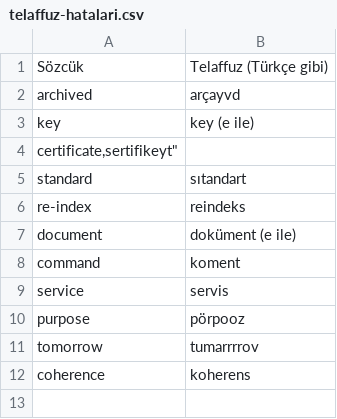
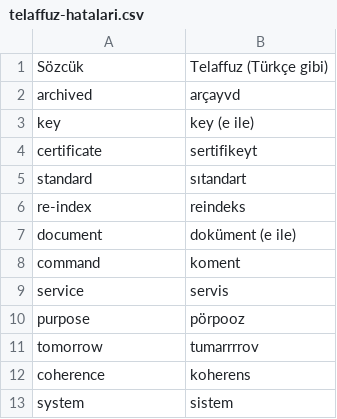
Before and after one commit to XceptN/direnIngilizce, a CSV file: telaffuz-hatalari.csv, drawn as a sheet; removed rows and columns are numbered as before the commit, all else as after; the diff names each change by its address in the sheet, - before the commit and + after, or states it on an @@ line.

Commit message:
typo

```diff
--- a/telaffuz-hatalari.csv
+++ b/telaffuz-hatalari.csv
-row 4: certificate,sertifikeyt"
+row 4: certificate | sertifikeyt
+row 13: system | sistem
```
